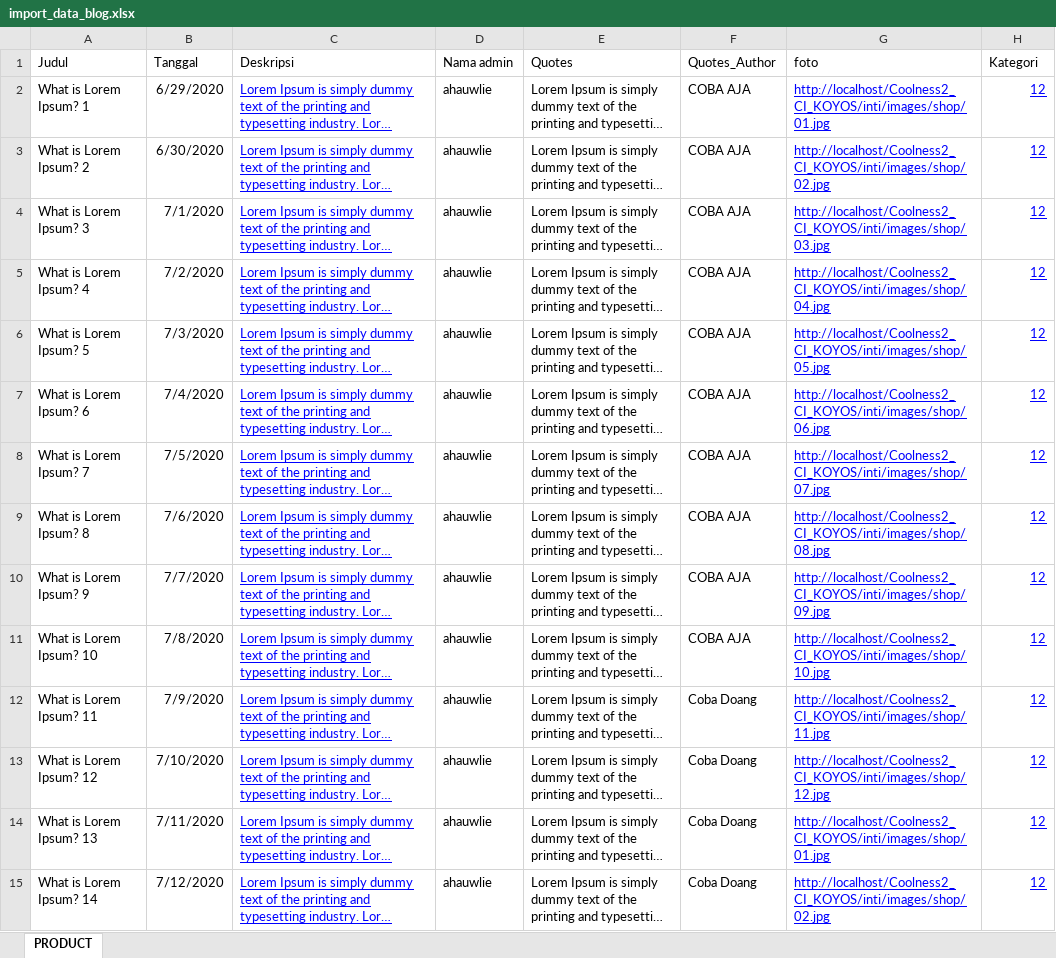
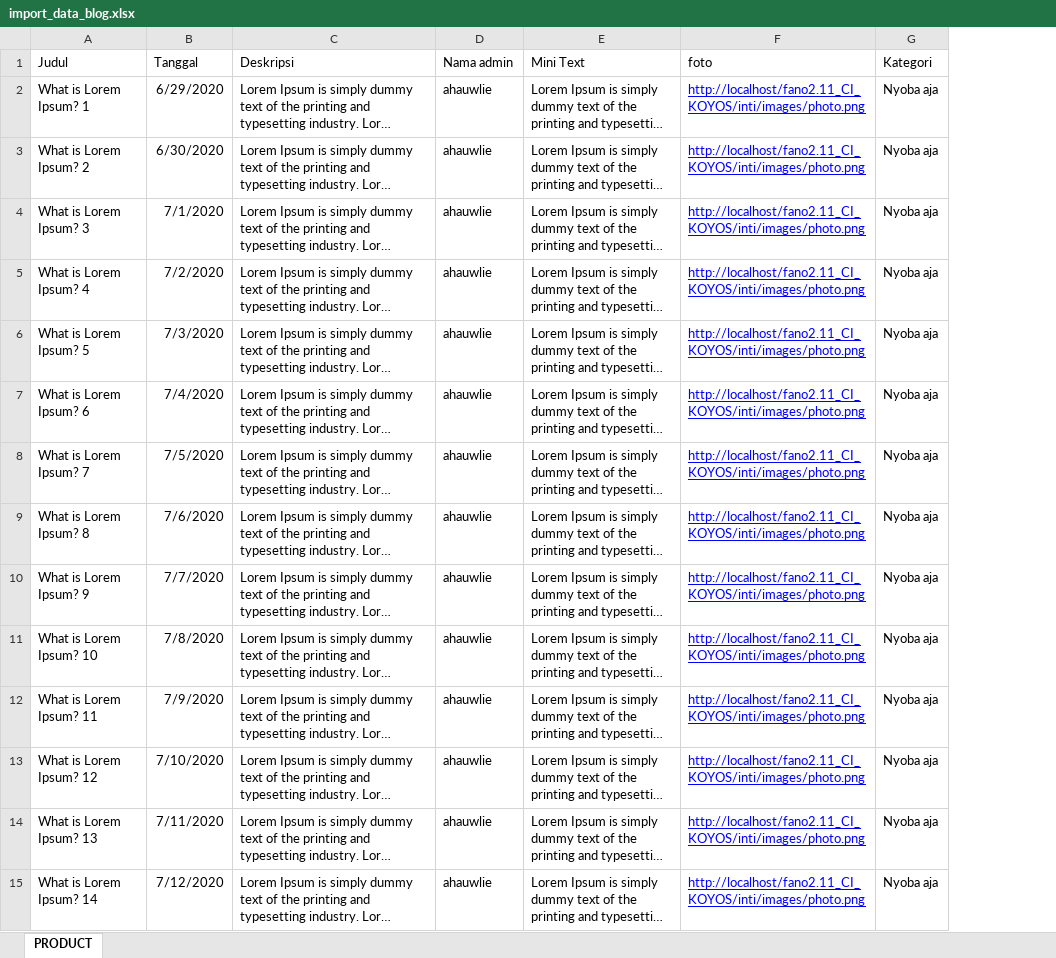
Before and after one commit to ahauwlie/fano2.11_CI_KOYOS, an Excel workbook: excel/import_data_blog.xlsx, sheet PRODUCT, drawn as a sheet; only a part is shown; long unchanged cells end in …; values as stored, in another font and other column widths than the file's, no borders; table styles not drawn; removed rows and columns are numbered as before the commit, all else as after; the diff covers the shown part only; the diff names each change by its address in the sheet, - before the commit and + after, or states it on an @@ line.

```diff
--- a/excel/import_data_blog.xlsx (sheet PRODUCT)
+++ b/excel/import_data_blog.xlsx (sheet PRODUCT)
-column F (Quotes_Author), rows 2-15: COBA AJA | COBA AJA | COBA AJA | COBA AJA | COBA AJA | COBA AJA | COBA AJA | COBA AJA | COBA AJA | COBA AJA | Coba Doang | Coba Doang | Coba Doang | Coba Doang
-E1: Quotes
+E1: Mini Text
@@ C2:C15 underline: on → off, text colour: #0000FF → black @@
-F2 (foto): http://localhost/Coolness2_CI_KOYOS/inti/images/shop/01.jpg
+F2 (foto): http://localhost/fano2.11_CI_KOYOS/inti/images/photo.png
-G2:G15 (Kategori): 12
+G2:G15 (Kategori): Nyoba aja
@@ G2:G15 underline: on → off, text colour: #0000FF → black @@
-F3 (foto): http://localhost/Coolness2_CI_KOYOS/inti/images/shop/02.jpg
+F3 (foto): http://localhost/fano2.11_CI_KOYOS/inti/images/photo.png
-F4 (foto): http://localhost/Coolness2_CI_KOYOS/inti/images/shop/03.jpg
+F4 (foto): http://localhost/fano2.11_CI_KOYOS/inti/images/photo.png
-F5 (foto): http://localhost/Coolness2_CI_KOYOS/inti/images/shop/04.jpg
+F5 (foto): http://localhost/fano2.11_CI_KOYOS/inti/images/photo.png
-F6 (foto): http://localhost/Coolness2_CI_KOYOS/inti/images/shop/05.jpg
+F6 (foto): http://localhost/fano2.11_CI_KOYOS/inti/images/photo.png
-F7 (foto): http://localhost/Coolness2_CI_KOYOS/inti/images/shop/06.jpg
+F7 (foto): http://localhost/fano2.11_CI_KOYOS/inti/images/photo.png
-F8 (foto): http://localhost/Coolness2_CI_KOYOS/inti/images/shop/07.jpg
+F8 (foto): http://localhost/fano2.11_CI_KOYOS/inti/images/photo.png
-F9 (foto): http://localhost/Coolness2_CI_KOYOS/inti/images/shop/08.jpg
+F9 (foto): http://localhost/fano2.11_CI_KOYOS/inti/images/photo.png
-F10 (foto): http://localhost/Coolness2_CI_KOYOS/inti/images/shop/09.jpg
+F10 (foto): http://localhost/fano2.11_CI_KOYOS/inti/images/photo.png
-F11 (foto): http://localhost/Coolness2_CI_KOYOS/inti/images/shop/10.jpg
+F11 (foto): http://localhost/fano2.11_CI_KOYOS/inti/images/photo.png
-F12 (foto): http://localhost/Coolness2_CI_KOYOS/inti/images/shop/11.jpg
+F12 (foto): http://localhost/fano2.11_CI_KOYOS/inti/images/photo.png
-F13 (foto): http://localhost/Coolness2_CI_KOYOS/inti/images/shop/12.jpg
+F13 (foto): http://localhost/fano2.11_CI_KOYOS/inti/images/photo.png
-F14 (foto): http://localhost/Coolness2_CI_KOYOS/inti/images/shop/01.jpg
+F14 (foto): http://localhost/fano2.11_CI_KOYOS/inti/images/photo.png
-F15 (foto): http://localhost/Coolness2_CI_KOYOS/inti/images/shop/02.jpg
+F15 (foto): http://localhost/fano2.11_CI_KOYOS/inti/images/photo.png
```
Also changed, not shown: 44 edited cells and cell formats elsewhere in this sheet, excel/import_data.xlsx, 6 other files.
